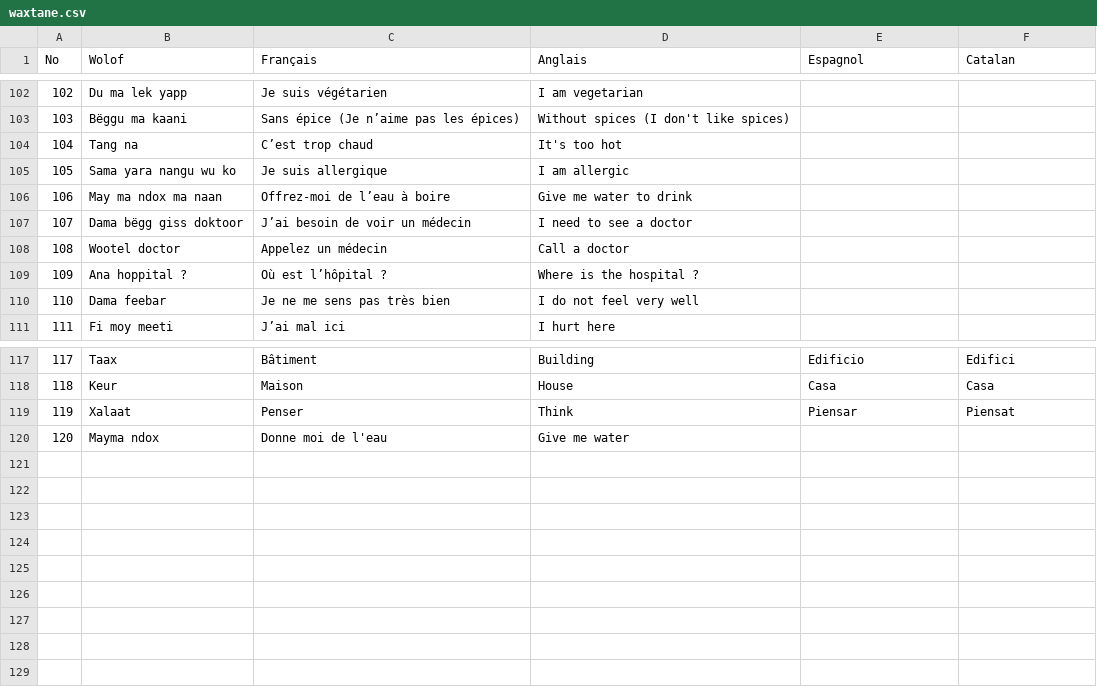
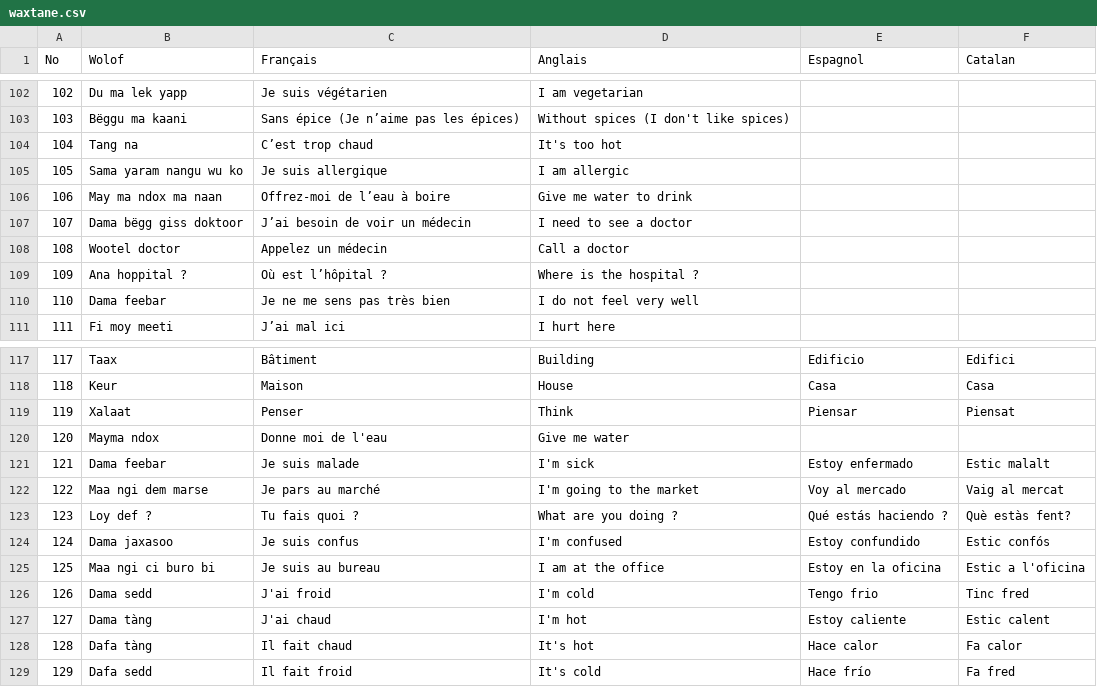
Before and after one commit to MedouneSGB/Waxtane, a CSV file: data/waxtane.csv, drawn as a sheet; only a part is shown, gaps mark what is left out.

Commit message:
Update waxtane.csv

```diff
--- a/data/waxtane.csv
+++ b/data/waxtane.csv
@@ -104,3 +104,3 @@ No,Wolof,Français,Anglais,Espagnol,Catalan
 104,Tang na,C’est trop chaud,It's too hot,,
-105,Sama yara nangu wu ko,Je suis allergique,I am allergic,,
+105,Sama yaram nangu wu ko,Je suis allergique,I am allergic,,
 106,May ma ndox ma naan,Offrez-moi de l’eau à boire,Give me water to drink,,
@@ -120 +120,10 @@ No,Wolof,Français,Anglais,Espagnol,Catalan
 120,Mayma ndox,Donne moi de l'eau,Give me water,,
+121,Dama feebar,Je suis malade,I'm sick,Estoy enfermado,Estic malalt
+122,Maa ngi dem marse,Je pars au marché,I'm going to the market,Voy al mercado,Vaig al mercat
+123,Loy def ?,Tu fais quoi ?,What are you doing ?,Qué estás haciendo ?,Què estàs fent?
+124,Dama jaxasoo,Je suis confus,I'm confused,Estoy confundido,Estic confós
+125,Maa ngi ci buro bi,Je suis au bureau,I am at the office,Estoy en la oficina,Estic a l'oficina
+126,Dama sedd,J'ai froid,I'm cold,Tengo frio,Tinc fred
+127,Dama tàng,J'ai chaud,I'm hot,Estoy caliente,Estic calent
+128,Dafa tàng,Il fait chaud,It's hot,Hace calor,Fa calor
+129,Dafa sedd,Il fait froid,It's cold,Hace frío,Fa fred
```
